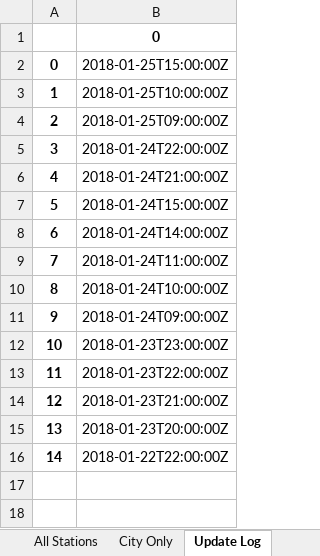
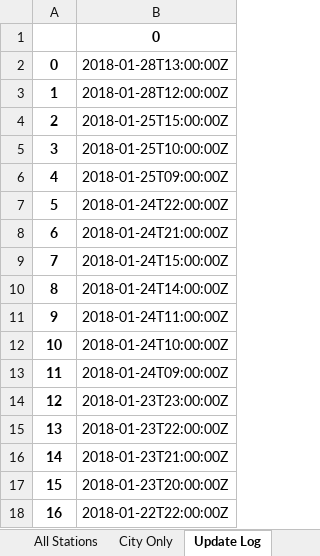
Before and after one commit to ZhangRaymond/Capture-AQIs-Data, an Excel workbook: history-AQIs-data.xlsx, sheet Update Log, drawn as a sheet; values as stored, in another font and other column widths than the file's, no borders; addresses are those after the commit; the diff names each change by its address in the sheet, - before the commit and + after, or states it on an @@ line.

```diff
--- a/history-AQIs-data.xlsx (sheet Update Log)
+++ b/history-AQIs-data.xlsx (sheet Update Log)
+row 2: 0 | 2018-01-28T13:00:00Z
+row 3: 1 | 2018-01-28T12:00:00Z
@@ column A renumbered from row 4 down @@
```
Also changed, not shown: sheet All Stations, sheet City Only, update-AQIs-data.xlsx, 5 other files.
